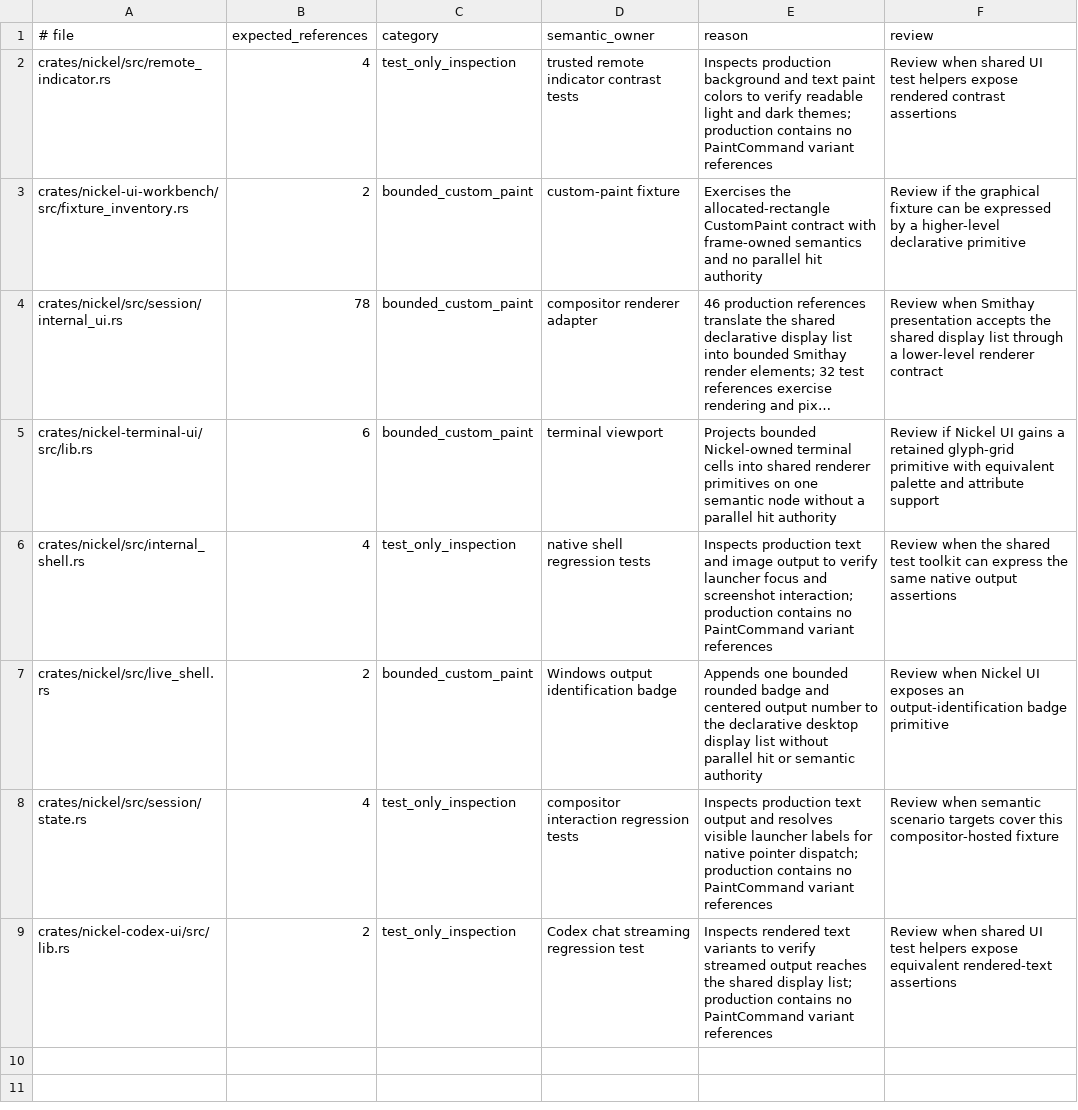
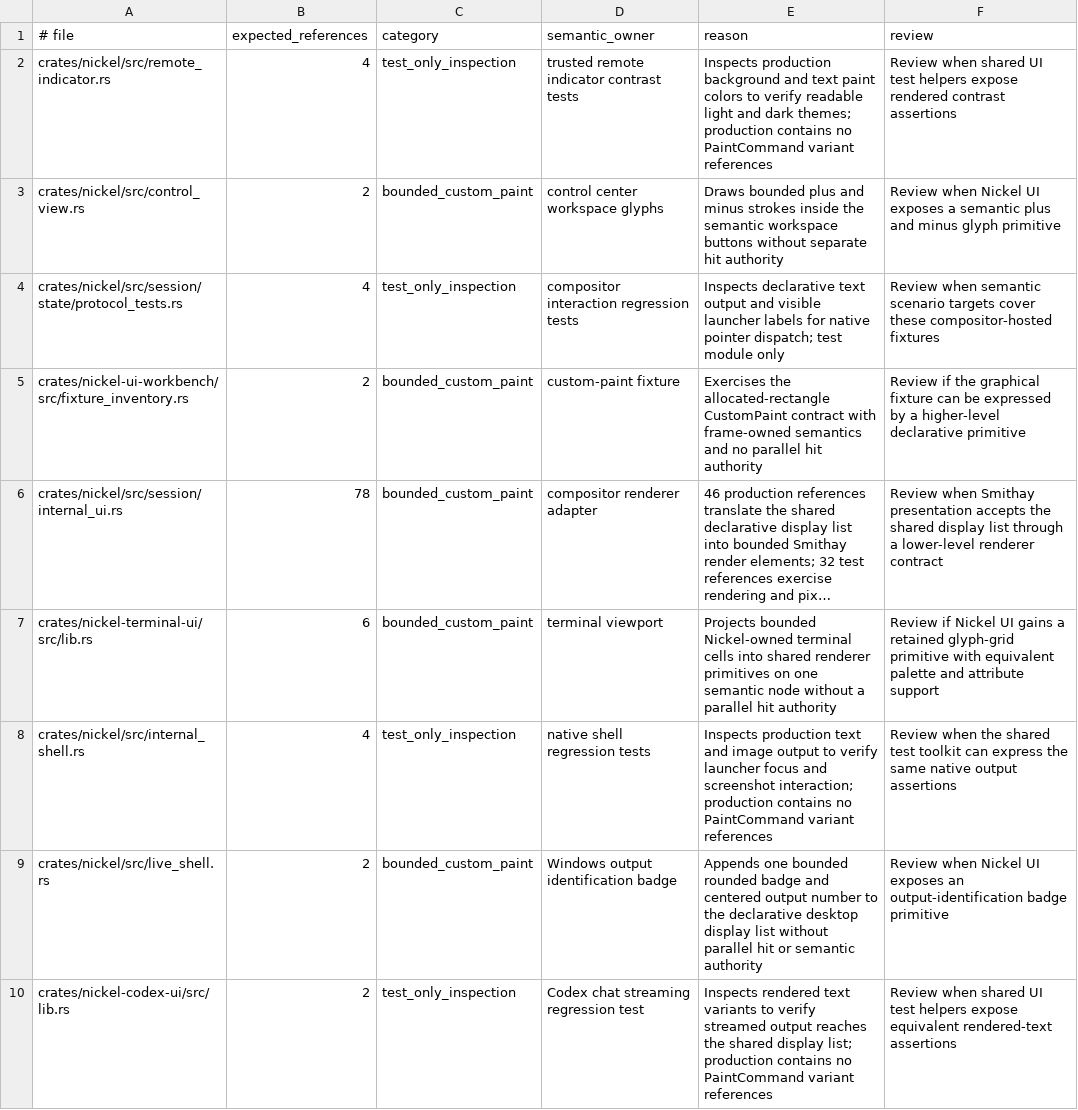
Before and after one commit to shortontech/nickel, a TSV file: assets/ui-authority-exceptions.tsv, drawn as a sheet; long unchanged cells end in ….

```diff
--- a/assets/ui-authority-exceptions.tsv
+++ b/assets/ui-authority-exceptions.tsv
@@ -2,2 +2,4 @@
 crates/nickel/src/remote_indicator.rs	4	test_only_inspection	trusted remote indicator contrast tests	Inspects production background and text paint colors to verify readable light and dark themes; production contains no PaintCommand variant references	Review when shared UI test helpers expose rendered contrast assertions
+crates/nickel/src/control_view.rs	2	bounded_custom_paint	control center workspace glyphs	Draws bounded plus and minus strokes inside the semantic workspace buttons without separate hit authority	Review when Nickel UI exposes a semantic plus and minus glyph primitive
+crates/nickel/src/session/state/protocol_tests.rs	4	test_only_inspection	compositor interaction regression tests	Inspects declarative text output and visible launcher labels for native pointer dispatch; test module only	Review when semantic scenario targets cover these compositor-hosted fixtures
 crates/nickel-ui-workbench/src/fixture_inventory.rs	2	bounded_custom_paint	custom-paint fixture	Exercises the allocated-rectangle CustomPaint contract with frame-owned semantics and no parallel hit authority	Review if the graphical fixture can be expressed by a higher-level declarative primitive
@@ -7,3 +9,2 @@ crates/nickel/src/internal_shell.rs	4	test_only_inspection	native shell regressi
 crates/nickel/src/live_shell.rs	2	bounded_custom_paint	Windows output identification badge	Appends one bounded rounded badge and centered output number to the declarative desktop display list without parallel hit or semantic authority	Review when Nickel UI exposes an output-identification badge primitive
-crates/nickel/src/session/state.rs	4	test_only_inspection	compositor interaction regression tests	Inspects production text output and resolves visible launcher labels for native pointer dispatch; production contains no PaintCommand variant references	Review when semantic scenario targets cover this compositor-hosted fixture
 crates/nickel-codex-ui/src/lib.rs	2	test_only_inspection	Codex chat streaming regression test	Inspects rendered text variants to verify streamed output reaches the shared display list; production contains no PaintCommand variant references	Review when shared UI test helpers expose equivalent rendered-text assertions
```
Also changed, not shown: assets/code-reuse-source-inventory.tsv, assets/ui-consumers.tsv, 11 other files.
